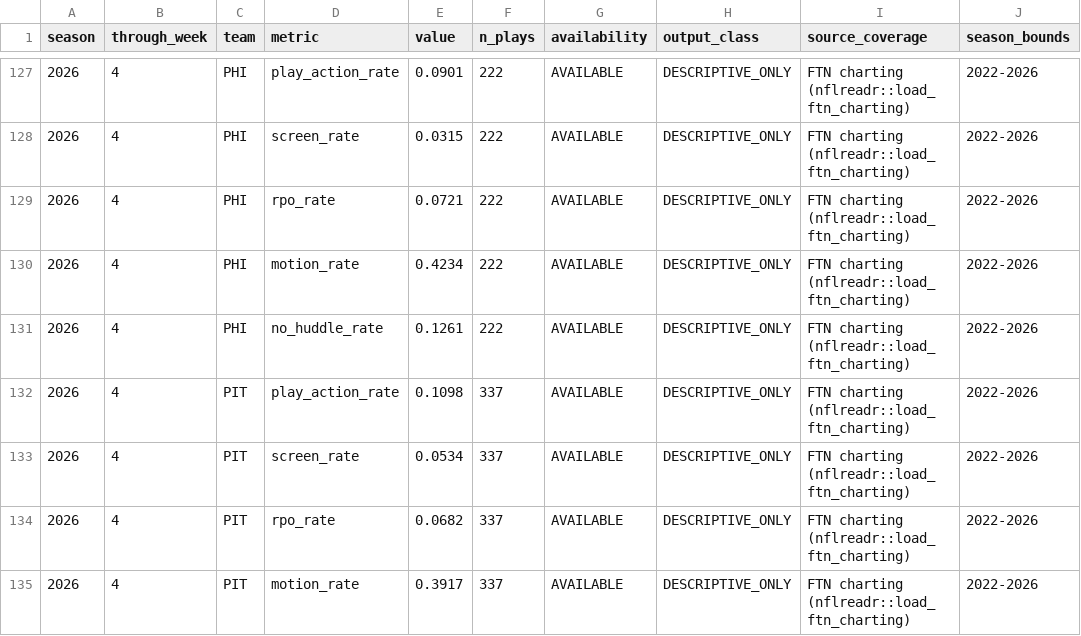
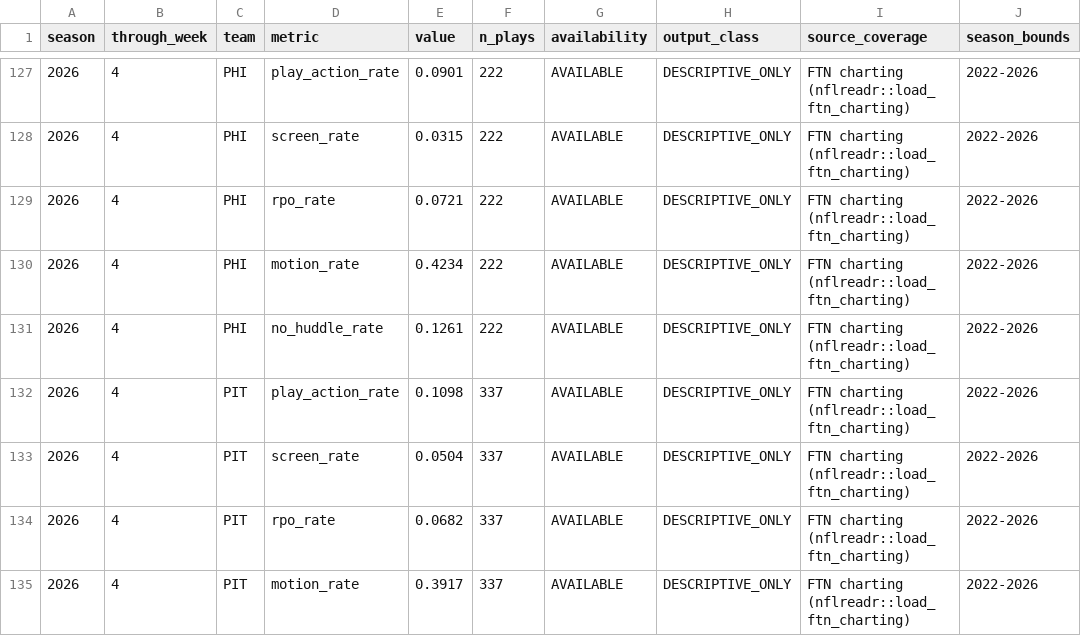
Before and after one commit to supyo29/bloodline-bowl, a CSV file: lib/football-intel/data/ftn_descriptive.csv, drawn as a sheet; only a part is shown, gaps mark what is left out.

```diff
--- a/lib/football-intel/data/ftn_descriptive.csv
+++ b/lib/football-intel/data/ftn_descriptive.csv
@@ -132,3 +132,3 @@
 2026,4,"PIT","play_action_rate",0.1098,337,"AVAILABLE","DESCRIPTIVE_ONLY","FTN charting (nflreadr::load_ftn_charting)","2022-2026"
-2026,4,"PIT","screen_rate",0.0534,337,"AVAILABLE","DESCRIPTIVE_ONLY","FTN charting (nflreadr::load_ftn_charting)","2022-2026"
+2026,4,"PIT","screen_rate",0.0504,337,"AVAILABLE","DESCRIPTIVE_ONLY","FTN charting (nflreadr::load_ftn_charting)","2022-2026"
 2026,4,"PIT","rpo_rate",0.0682,337,"AVAILABLE","DESCRIPTIVE_ONLY","FTN charting (nflreadr::load_ftn_charting)","2022-2026"
```
Also changed, not shown: lib/football-intel/data/team_profile.csv, lib/football-intel/data/unit_coverage_profile.csv, 1 other file.
